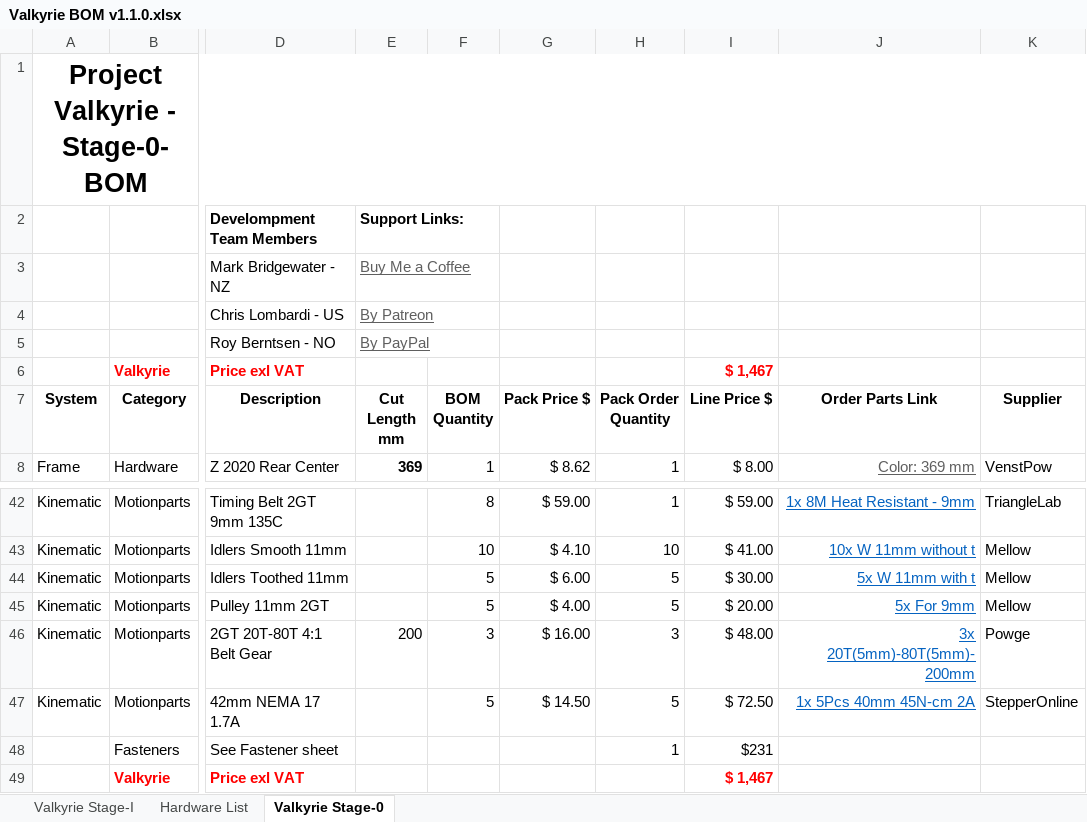
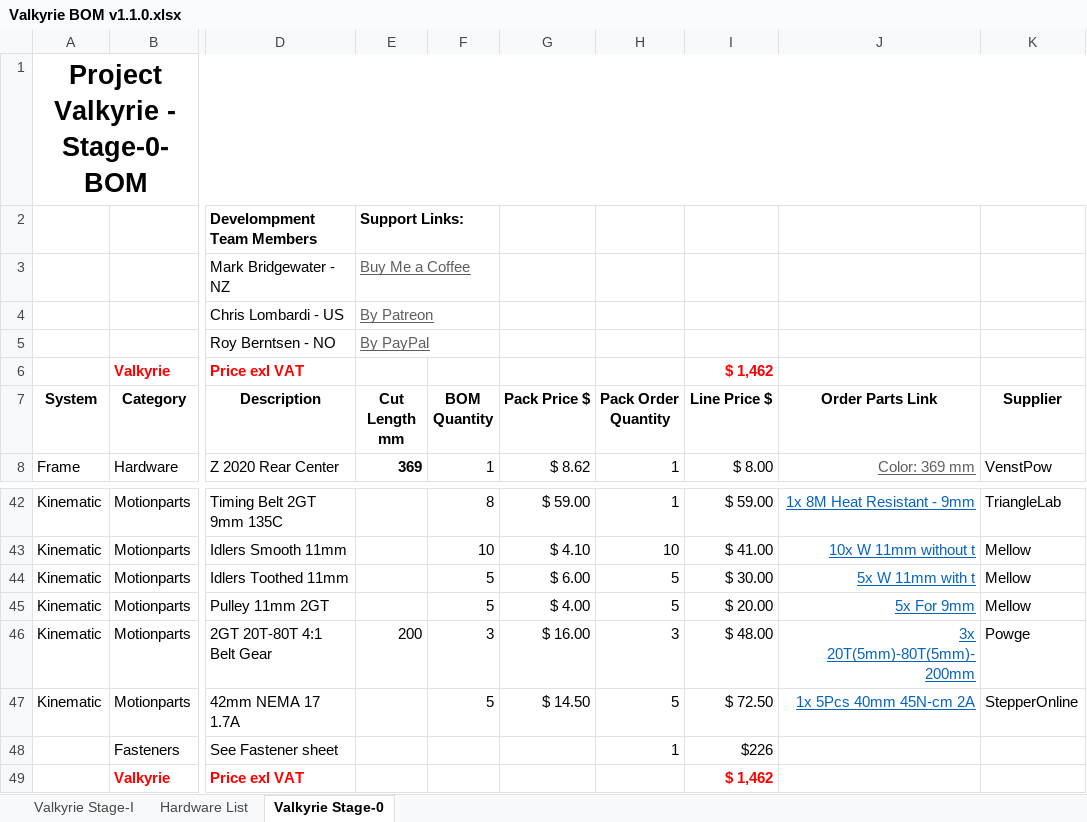
Before and after one commit to RoyBerntsenDesign/Project-Valkyrie, an Excel workbook: Document Library/Bill Of Materials/Valkyrie BOM v1.1.0.xlsx, sheet Valkyrie Stage-0, drawn as a sheet; only a part is shown, gaps mark what is left out; values as stored, in another font and other column widths than the file's, no borders; charts and pictures and table styles not drawn; the diff names each change by its address in the sheet, - before the commit and + after, or states it on an @@ line.

```diff
--- a/Document Library/Bill Of Materials/Valkyrie BOM v1.1.0.xlsx (sheet Valkyrie Stage-0)
+++ b/Document Library/Bill Of Materials/Valkyrie BOM v1.1.0.xlsx (sheet Valkyrie Stage-0)
-I6 (Line Price $): $ 1,467
+I6 (Line Price $): $ 1,462
-I48 (Line Price $): $231
+I48 (Line Price $): $226
-I49 (Line Price $): $ 1,467
+I49 (Line Price $): $ 1,462
```
Also changed, not shown: sheet Hardware List, sheet Valkyrie Stage-I, formulas that keep their value, 4 other files.
